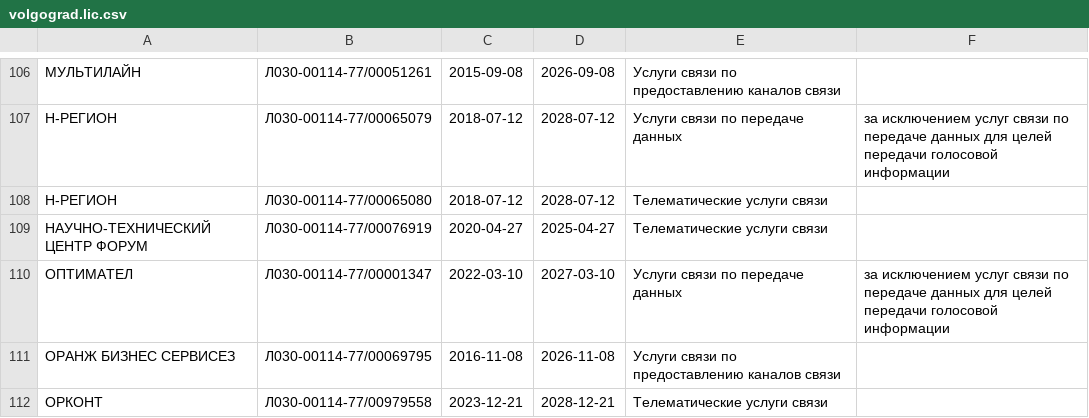
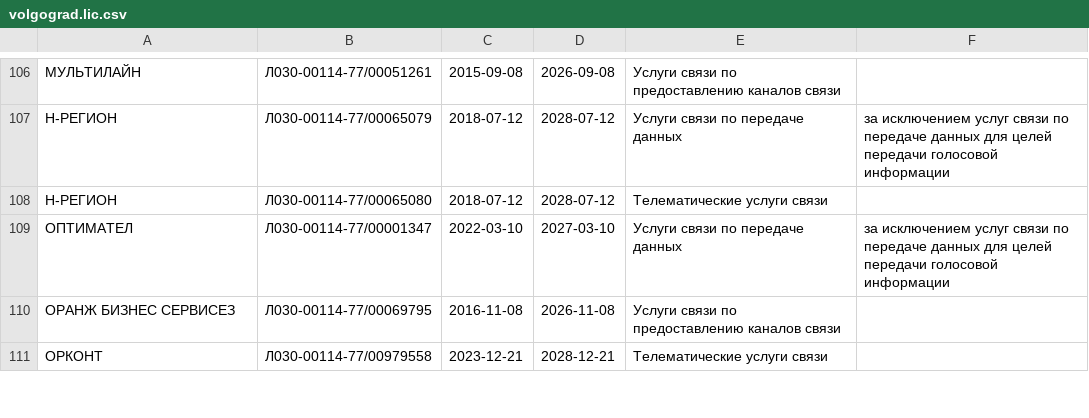
Before and after one commit to Urlandi/rkn-opendata-vlg, a CSV file: volgograd.lic.csv, drawn as a sheet; only a part is shown, gaps mark what is left out; the diff names each change by its address in the sheet, - before the commit and + after, or states it on an @@ line.

```diff
--- a/volgograd.lic.csv
+++ b/volgograd.lic.csv
-row 109: НАУЧНО-ТЕХНИЧЕСКИЙ ЦЕНТР ФОРУМ | Л030-00114-77/00076919 | 2020-04-27 | 2025-04-27 | Телематические услуги связи
```
Also changed, not shown: 1 other file.
